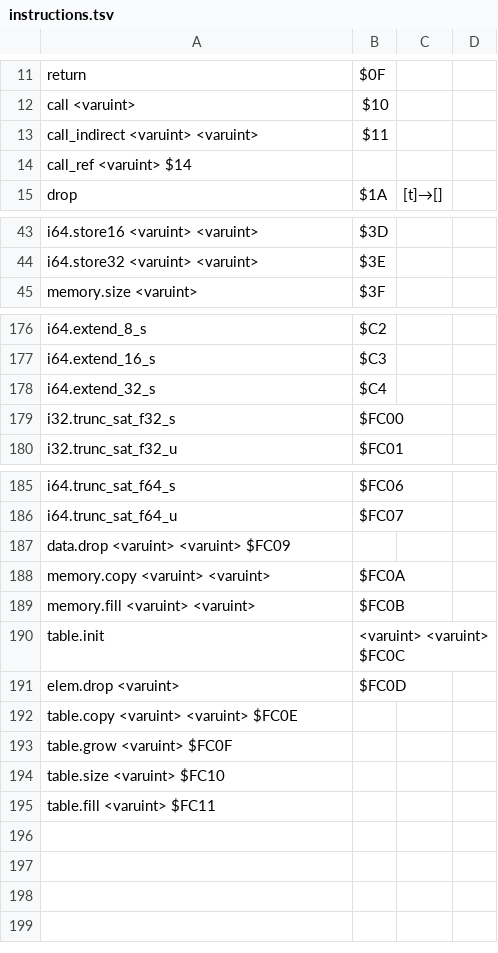
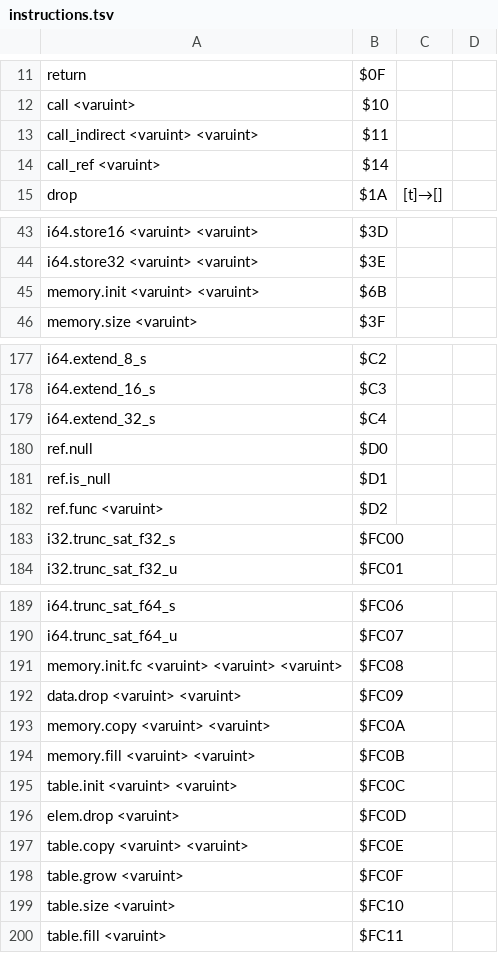
Before and after one commit to dylibso/chicory, a TSV file: wasm/src/main/resources/instructions.tsv (was wasm/scripts/instructions.tsv), drawn as a sheet; only a part is shown, gaps mark what is left out; removed rows and columns are numbered as before the commit, all else as after; the diff names each change by its address in the sheet, - before the commit and + after, or states it on an @@ line.

```diff
--- a/wasm/scripts/instructions.tsv
+++ b/wasm/src/main/resources/instructions.tsv
-row 14: call_ref <varuint> $14
+row 14: call_ref <varuint> | $14
+row 45: memory.init <varuint> <varuint> | $6B
+row 180: ref.null | $D0
+row 181: ref.is_null | $D1
+row 182: ref.func <varuint> | $D2
-row 187: data.drop <varuint> <varuint> $FC09
+row 191: memory.init.fc <varuint> <varuint> <varuint> | $FC08
+row 192: data.drop <varuint> <varuint> | $FC09
-row 190: table.init | <varuint> <varuint> $FC0C
+row 195: table.init <varuint> <varuint> | $FC0C
-row 192: table.copy <varuint> <varuint> $FC0E
-row 193: table.grow <varuint> $FC0F
-row 194: table.size <varuint> $FC10
-row 195: table.fill <varuint> $FC11
+row 197: table.copy <varuint> <varuint> | $FC0E
+row 198: table.grow <varuint> | $FC0F
+row 199: table.size <varuint> | $FC10
+row 200: table.fill <varuint> | $FC11
```
Also changed, not shown: 6 other files.
